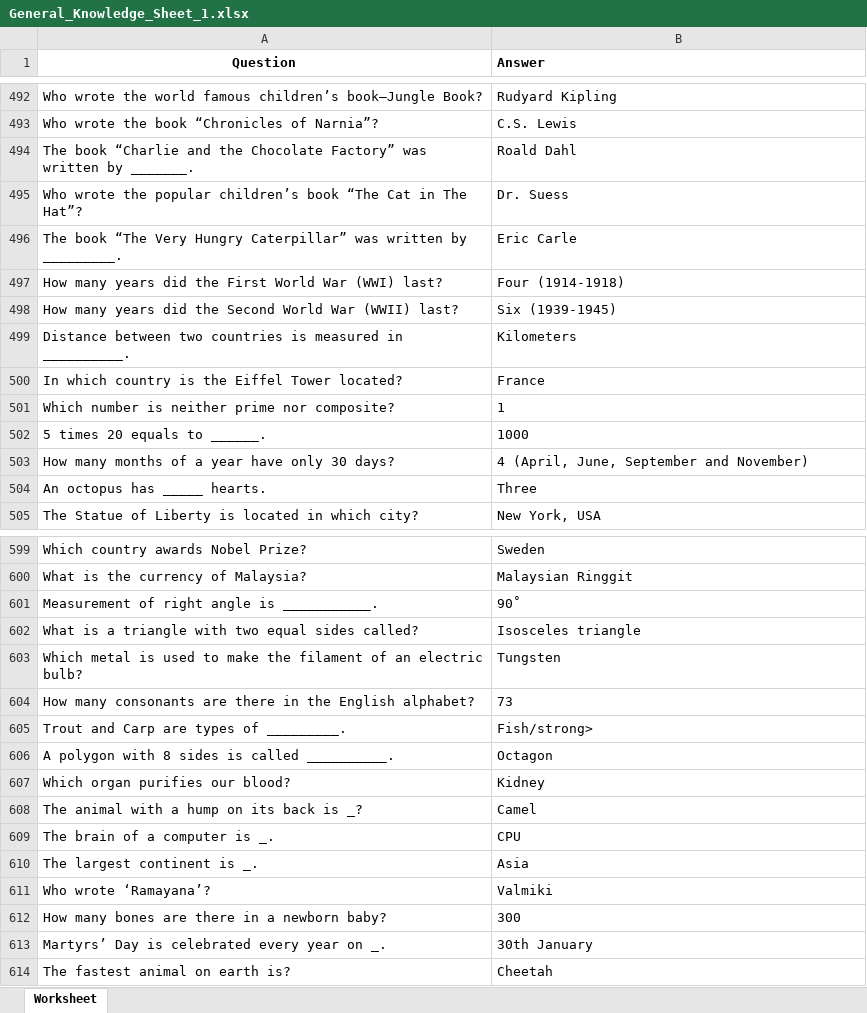
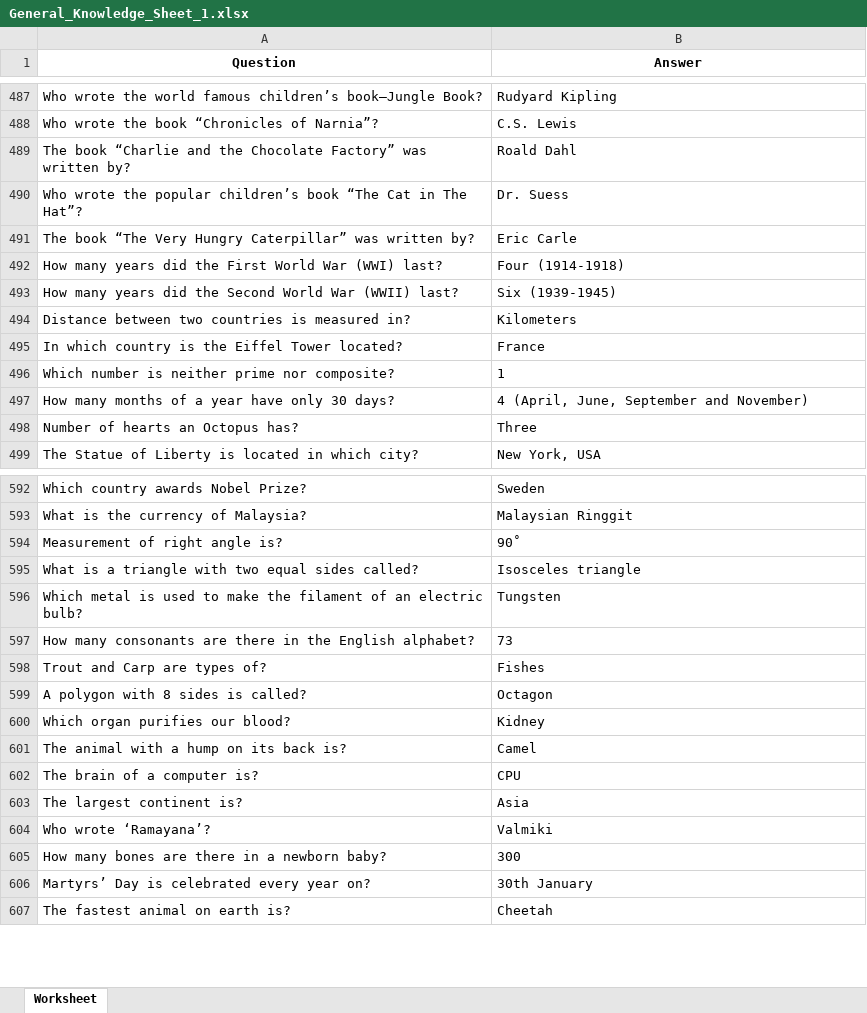
Before and after one commit to Arko-Sengupta/Know-Genius, an Excel workbook: data/raw_data/General_Knowledge_Sheet_1.xlsx, sheet Worksheet, drawn as a sheet; only a part is shown, gaps mark what is left out; values as stored, in another font and other column widths than the file's, no borders; conditional formats not drawn; removed rows and columns are numbered as before the commit, all else as after; the diff covers the shown part only; the diff names each change by its address in the sheet, - before the commit and + after, or states it on an @@ line.

```diff
--- a/data/raw_data/General_Knowledge_Sheet_1.xlsx (sheet Worksheet)
+++ b/data/raw_data/General_Knowledge_Sheet_1.xlsx (sheet Worksheet)
-B1 alignment: left
+B1 alignment: center
-A489 (Question): …was written by _______.
+A489 (Question): …was written by?
-A491 (Question): …was written by _________.
+A491 (Question): …was written by?
-A494 (Question): …is measured in __________.
+A494 (Question): …is measured in?
-row 502: 5 times 20 equals to ______. | 1000
-A498 (Question): An octopus has _____ hearts.
+A498 (Question): Number of hearts an Octopus has?
-A594 (Question): Measurement of right angle is ___________.
+A594 (Question): Measurement of right angle is?
-row 605: Trout and Carp are types of _________. | Fish/strong>
+row 598: Trout and Carp are types of? | Fishes
-A599 (Question): A polygon with 8 sides is called __________.
+A599 (Question): A polygon with 8 sides is called?
-A601 (Question): The animal with a hump on its back is _?
+A601 (Question): The animal with a hump on its back is?
-A602 (Question): The brain of a computer is _.
+A602 (Question): The brain of a computer is?
-A603 (Question): The largest continent is _.
+A603 (Question): The largest continent is?
-A606 (Question): Martyrs’ Day is celebrated every year on _.
+A606 (Question): Martyrs’ Day is celebrated every year on?
```
Also changed, not shown: 37 added rows, 45 removed rows and 151 edited cells elsewhere in this sheet, 1 other file.
